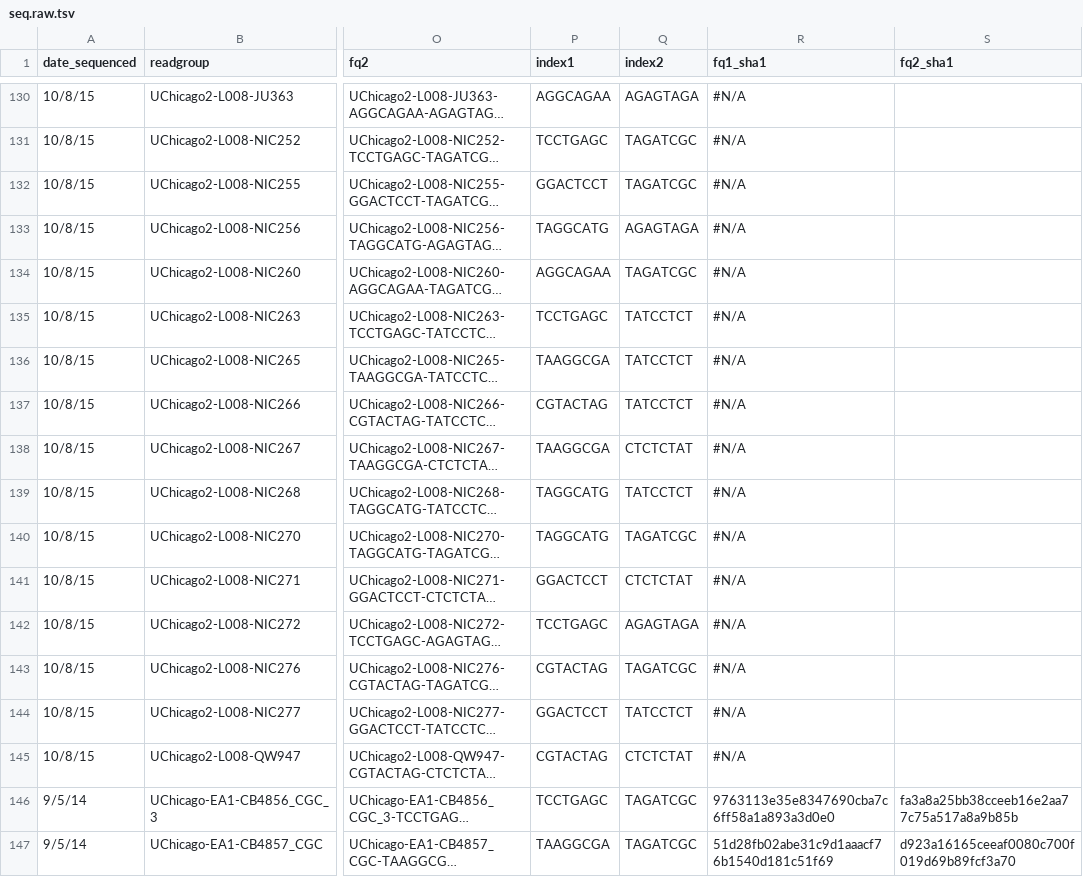
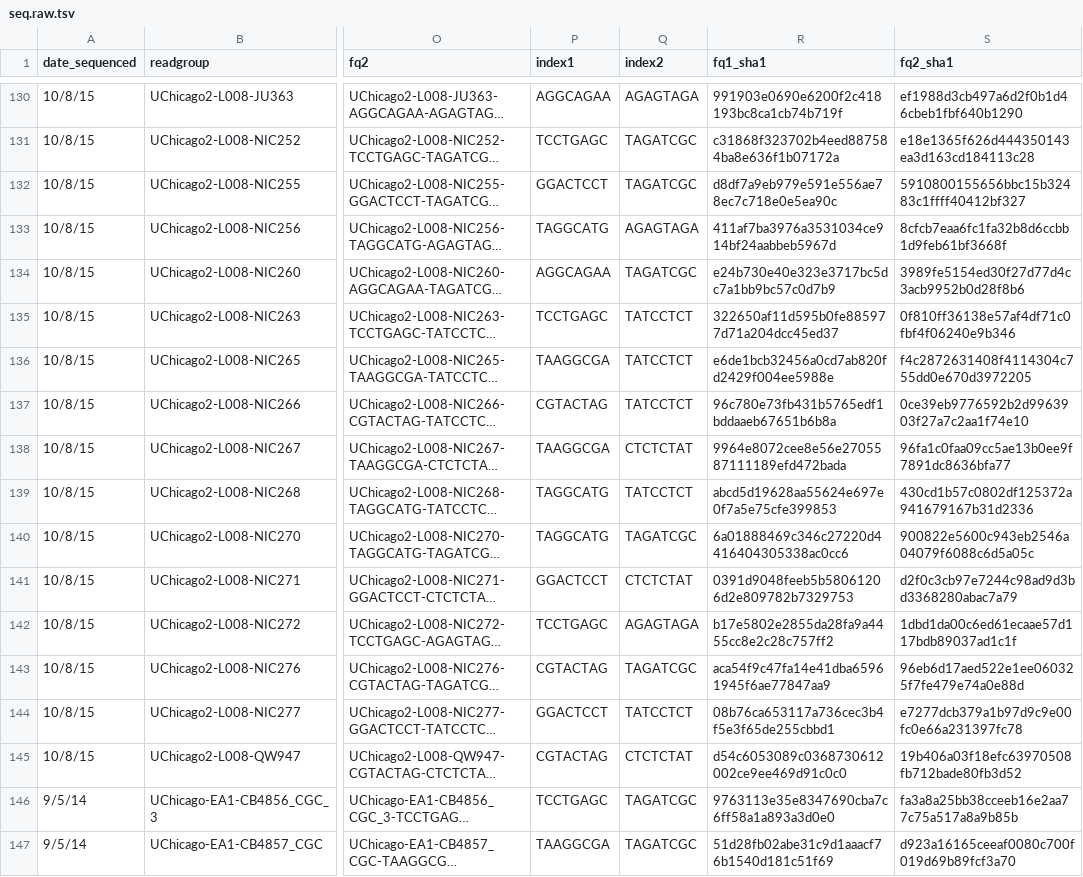
Before and after one commit to AndersenLab/Andersen-Lab-Strains, a TSV file: raw/seq.raw.tsv, drawn as a sheet; only a part is shown, gaps mark what is left out; long unchanged cells end in …; the diff covers the shown part only; the diff names each change by its address in the sheet, - before the commit and + after, or states it on an @@ line.

```diff
--- a/raw/seq.raw.tsv
+++ b/raw/seq.raw.tsv
-R130 (fq1_sha1): #N/A
+R130 (fq1_sha1): 991903e0690e6200f2c418193bc8ca1cb74b719f
-S130 (fq2_sha1): (empty)
+S130 (fq2_sha1): ef1988d3cb497a6d2f0b1d46cbeb1fbf640b1290
-R131 (fq1_sha1): #N/A
+R131 (fq1_sha1): c31868f323702b4eed887584ba8e636f1b07172a
-S131 (fq2_sha1): (empty)
+S131 (fq2_sha1): e18e1365f626d444350143ea3d163cd184113c28
-R132 (fq1_sha1): #N/A
+R132 (fq1_sha1): d8df7a9eb979e591e556ae78ec7c718e0e5ea90c
-S132 (fq2_sha1): (empty)
+S132 (fq2_sha1): 5910800155656bbc15b32483c1ffff40412bf327
-R133 (fq1_sha1): #N/A
+R133 (fq1_sha1): 411af7ba3976a3531034ce914bf24aabbeb5967d
-S133 (fq2_sha1): (empty)
+S133 (fq2_sha1): 8cfcb7eaa6fc1fa32b8d6ccbb1d9feb61bf3668f
-R134 (fq1_sha1): #N/A
+R134 (fq1_sha1): e24b730e40e323e3717bc5dc7a1bb9bc57c0d7b9
-S134 (fq2_sha1): (empty)
+S134 (fq2_sha1): 3989fe5154ed30f27d77d4c3acb9952b0d28f8b6
-R135 (fq1_sha1): #N/A
+R135 (fq1_sha1): 322650af11d595b0fe885977d71a204dcc45ed37
-S135 (fq2_sha1): (empty)
+S135 (fq2_sha1): 0f810ff36138e57af4df71c0fbf4f06240e9b346
-R136 (fq1_sha1): #N/A
+R136 (fq1_sha1): e6de1bcb32456a0cd7ab820fd2429f004ee5988e
-S136 (fq2_sha1): (empty)
+S136 (fq2_sha1): f4c2872631408f4114304c755dd0e670d3972205
-R137 (fq1_sha1): #N/A
+R137 (fq1_sha1): 96c780e73fb431b5765edf1bddaaeb67651b6b8a
-S137 (fq2_sha1): (empty)
+S137 (fq2_sha1): 0ce39eb9776592b2d9963903f27a7c2aa1f74e10
-R138 (fq1_sha1): #N/A
+R138 (fq1_sha1): 9964e8072cee8e56e2705587111189efd472bada
-S138 (fq2_sha1): (empty)
+S138 (fq2_sha1): 96fa1c0faa09cc5ae13b0ee9f7891dc8636bfa77
-R139 (fq1_sha1): #N/A
+R139 (fq1_sha1): abcd5d19628aa55624e697e0f7a5e75cfe399853
-S139 (fq2_sha1): (empty)
+S139 (fq2_sha1): 430cd1b57c0802df125372a941679167b31d2336
-R140 (fq1_sha1): #N/A
+R140 (fq1_sha1): 6a01888469c346c27220d4416404305338ac0cc6
-S140 (fq2_sha1): (empty)
+S140 (fq2_sha1): 900822e5600c943eb2546a04079f6088c6d5a05c
-R141 (fq1_sha1): #N/A
+R141 (fq1_sha1): 0391d9048feeb5b58061206d2e809782b7329753
-S141 (fq2_sha1): (empty)
+S141 (fq2_sha1): d2f0c3cb97e7244c98ad9d3bd3368280abac7a79
-R142 (fq1_sha1): #N/A
+R142 (fq1_sha1): b17e5802e2855da28fa9a4455cc8e2c28c757ff2
-S142 (fq2_sha1): (empty)
+S142 (fq2_sha1): 1dbd1da00c6ed61ecaae57d117bdb89037ad1c1f
-R143 (fq1_sha1): #N/A
+R143 (fq1_sha1): aca54f9c47fa14e41dba65961945f6ae77847aa9
-S143 (fq2_sha1): (empty)
+S143 (fq2_sha1): 96eb6d17aed522e1ee060325f7fe479e74a0e88d
-R144 (fq1_sha1): #N/A
+R144 (fq1_sha1): 08b76ca653117a736cec3b4f5e3f65de255cbbd1
-S144 (fq2_sha1): (empty)
+S144 (fq2_sha1): e7277dcb379a1b97d9c9e00fc0e66a231397fc78
-R145 (fq1_sha1): #N/A
+R145 (fq1_sha1): d54c6053089c0368730612002ce9ee469d91c0c0
-S145 (fq2_sha1): (empty)
+S145 (fq2_sha1): 19b406a03f18efc63970508fb712bade80fb3d52
```
Also changed, not shown: 64 edited cells elsewhere in this file, 1 other file.
